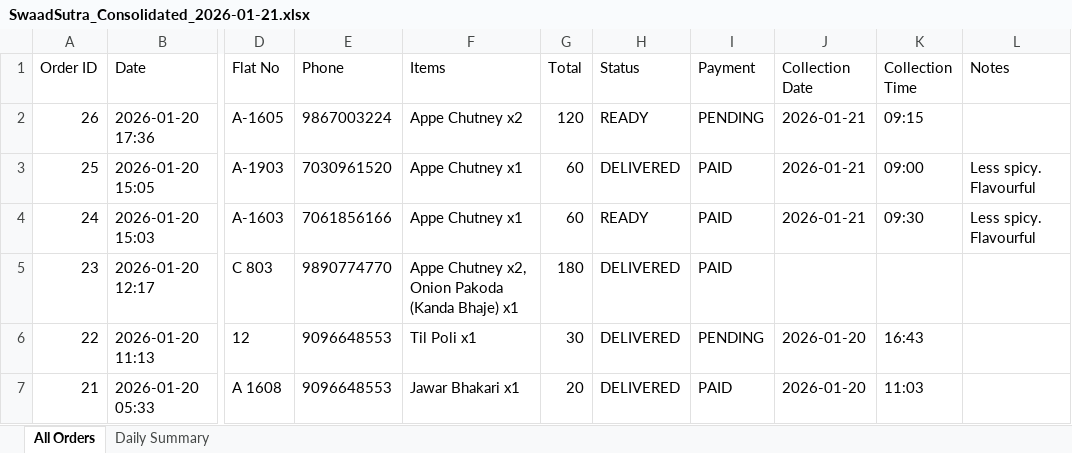
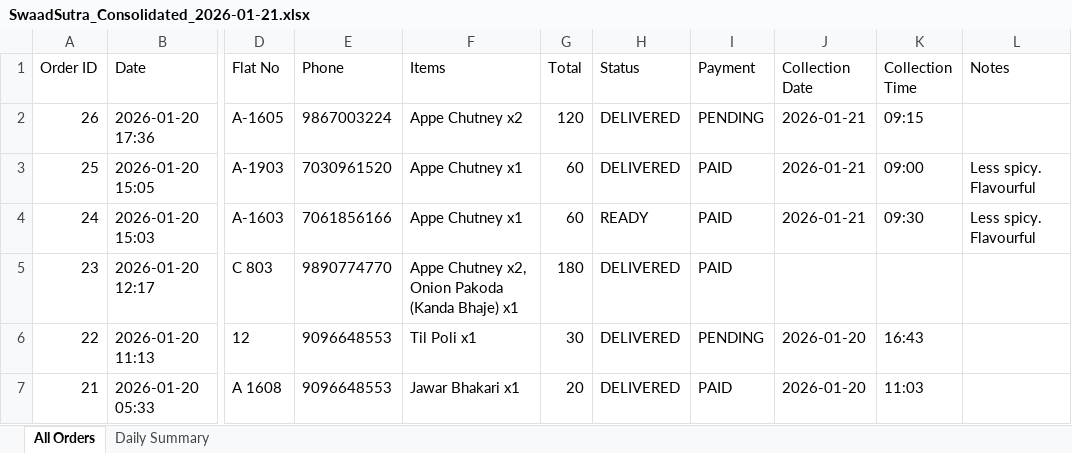
Before and after one commit to poojadwarkunde/swaad-sutra, an Excel workbook: reports/SwaadSutra_Consolidated_2026-01-21.xlsx, sheet All Orders, drawn as a sheet; only a part is shown, gaps mark what is left out; values as stored, in another font and other column widths than the file's, no borders; the diff names each change by its address in the sheet, - before the commit and + after, or states it on an @@ line.

Commit message:
📊 Update SwaadSutra_Consolidated_2026-01-21.xlsx - 2026-01-21T04:41:43.419Z

```diff
--- a/reports/SwaadSutra_Consolidated_2026-01-21.xlsx (sheet All Orders)
+++ b/reports/SwaadSutra_Consolidated_2026-01-21.xlsx (sheet All Orders)
-H2 (Status): READY
+H2 (Status): DELIVERED
```
Also changed, not shown: sheet Daily Summary.
